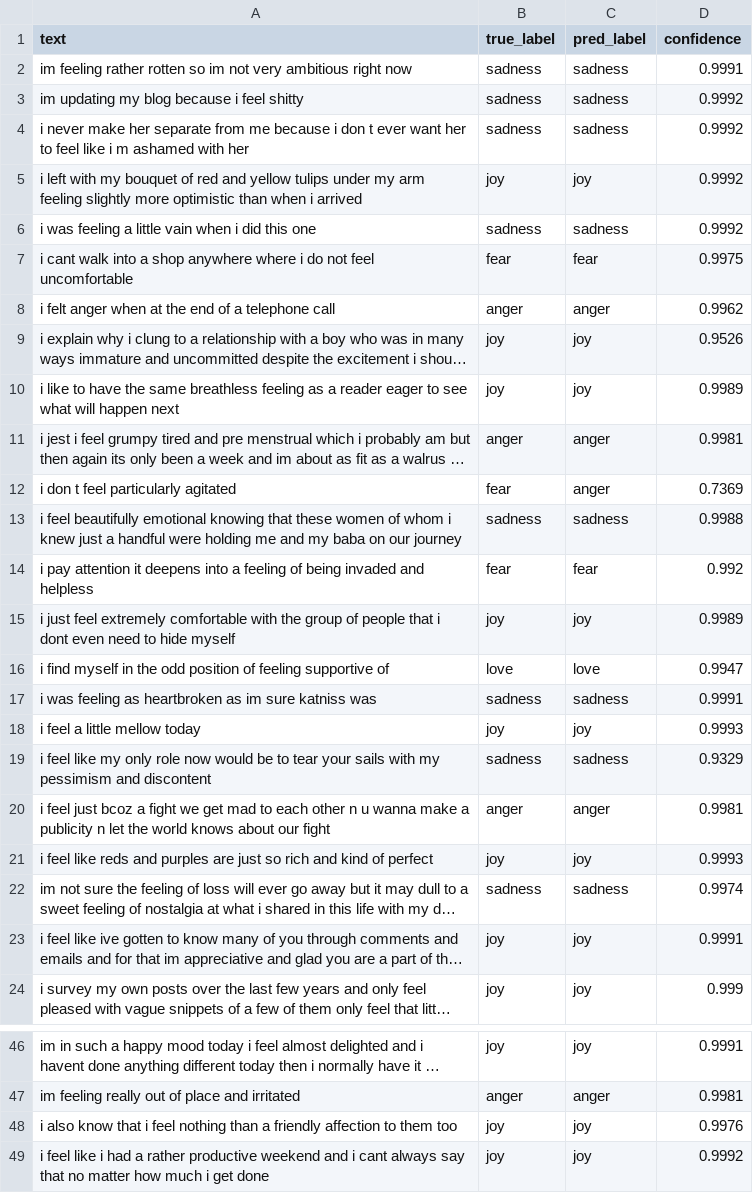
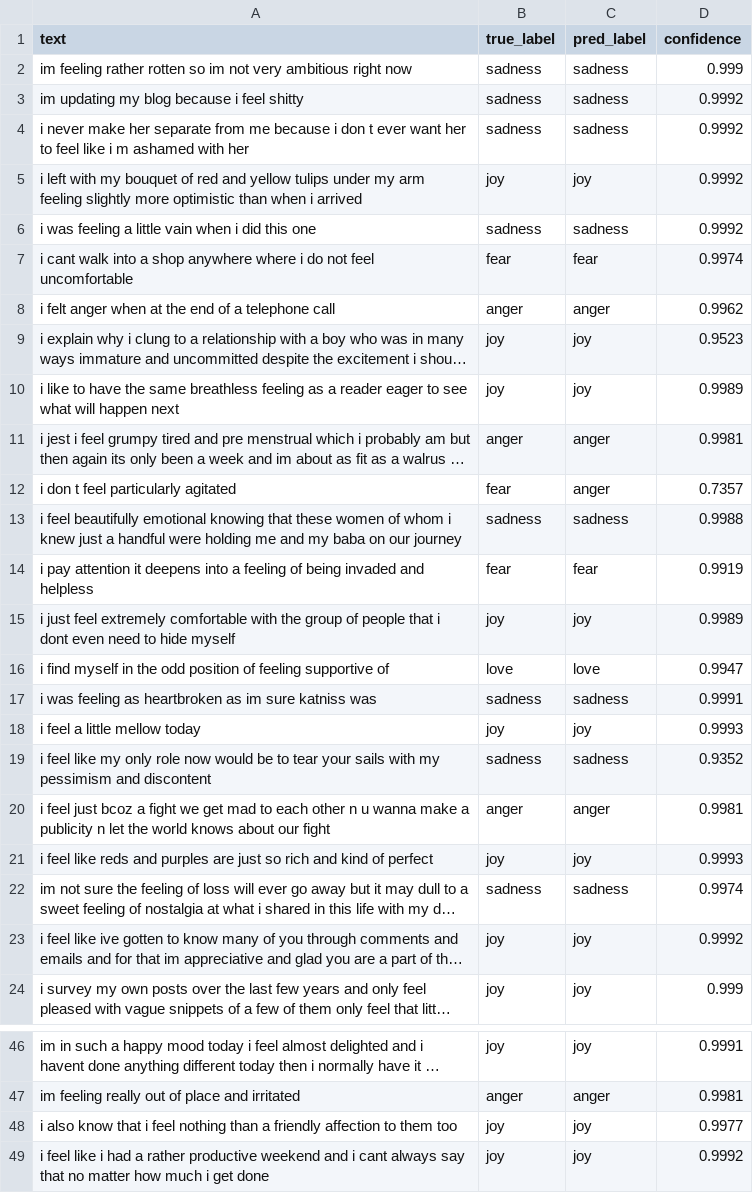
Before and after one commit to reggie-glitch/ai-course2-regina-2025, a CSV file: homeworks/HW13/artifacts/sample_predictions.csv, drawn as a sheet; only a part is shown, gaps mark what is left out; long unchanged cells end in …; the diff covers the shown part only; the diff names each change by its address in the sheet, - before the commit and + after, or states it on an @@ line.

```diff
--- a/homeworks/HW13/artifacts/sample_predictions.csv
+++ b/homeworks/HW13/artifacts/sample_predictions.csv
-D2 (confidence): 0.9991
+D2 (confidence): 0.999
-D7 (confidence): 0.9975
+D7 (confidence): 0.9974
-D9 (confidence): 0.9526
+D9 (confidence): 0.9523
-D12 (confidence): 0.7369
+D12 (confidence): 0.7357
-D14 (confidence): 0.992
+D14 (confidence): 0.9919
-D19 (confidence): 0.9329
+D19 (confidence): 0.9352
-D23 (confidence): 0.9991
+D23 (confidence): 0.9992
-D48 (confidence): 0.9976
+D48 (confidence): 0.9977
```
Also changed, not shown: 14 edited cells elsewhere in this file, 3 other files.
